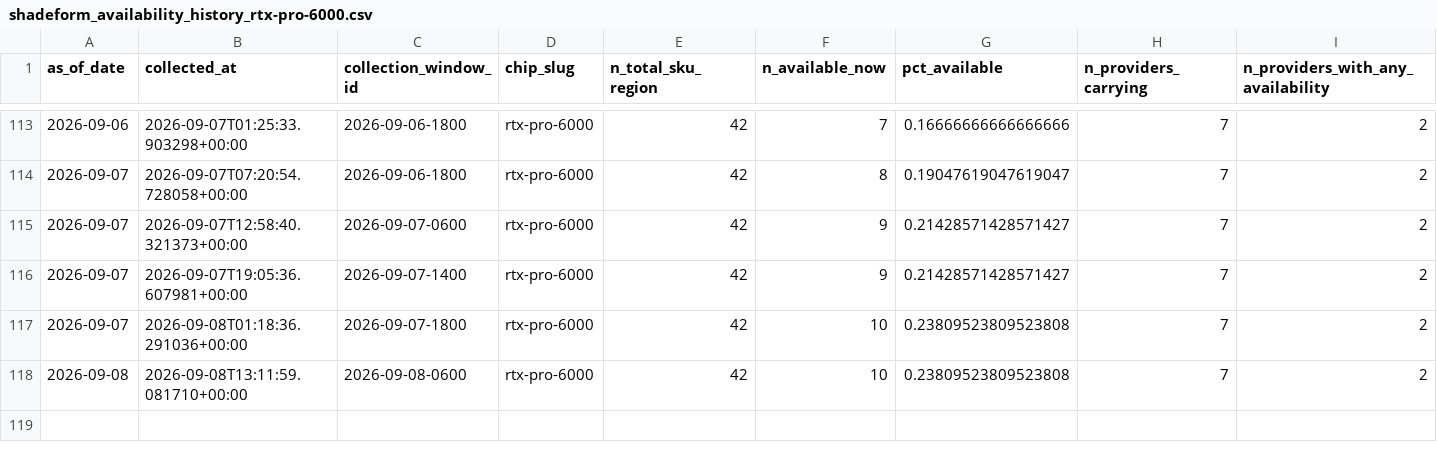
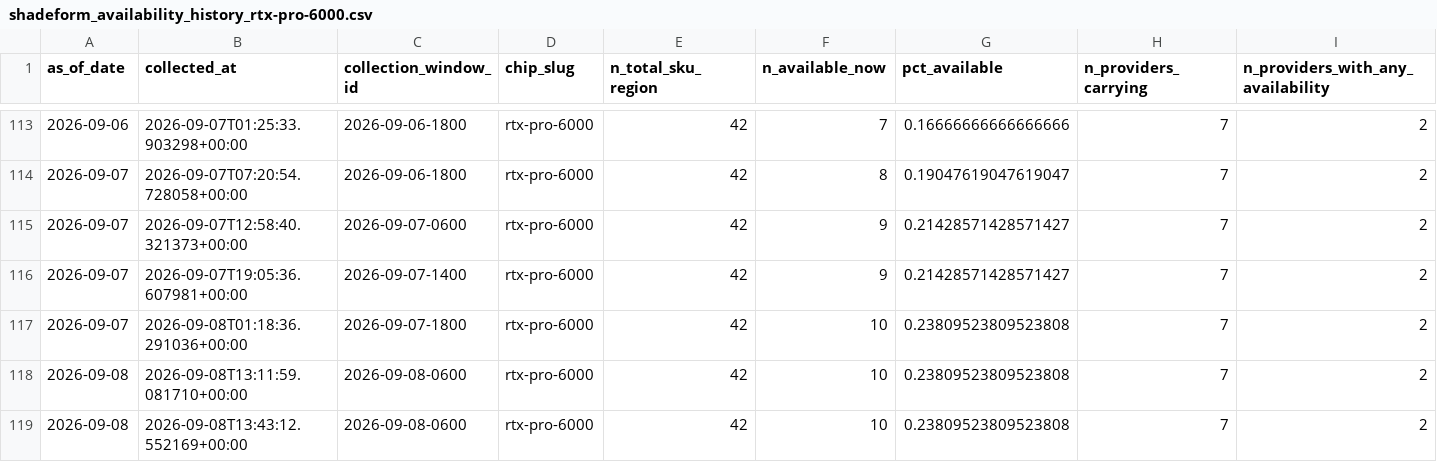
Before and after one commit to ccir-index/ccir-site, a CSV file: public/data/shadeform_availability_history_rtx-pro-6000.csv, drawn as a sheet; only a part is shown, gaps mark what is left out; rows hold the shown columns only; the diff names each change by its address in the sheet, - before the commit and + after, or states it on an @@ line.

Commit message:
data: refresh snapshot to 2026-09-08

```diff
--- a/public/data/shadeform_availability_history_rtx-pro-6000.csv
+++ b/public/data/shadeform_availability_history_rtx-pro-6000.csv
+row 119: 2026-09-08 | 2026-09-08T13:43:12.552169+00:00 | 2026-09-08-0600 | rtx-pro-6000 | 42 | 10 | 0.23809523809523808 | 7 | 2
```
Also changed, not shown: public/data/marketplace_a100-sxm-40gb.csv, public/data/marketplace_h200-sxm-141gb.csv, 27 other files.
